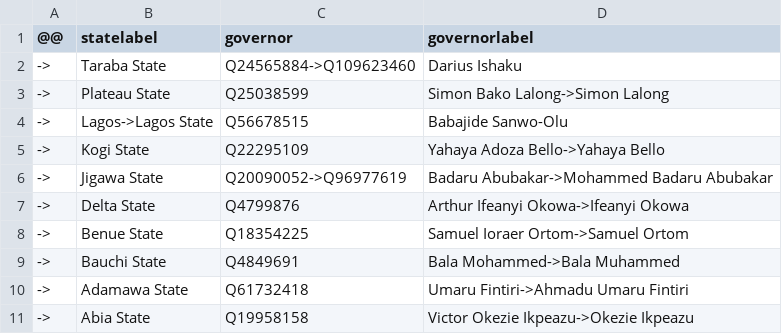
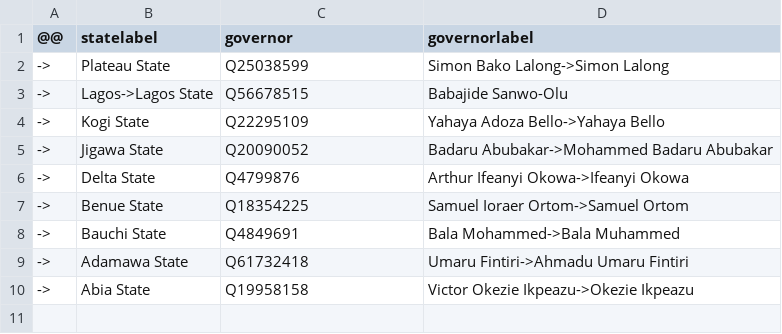
Before and after one commit to every-politician-scrapers/nigeria, a CSV file: sources/governors/diff.csv, drawn as a sheet.

```diff
--- a/sources/governors/diff.csv
+++ b/sources/governors/diff.csv
@@ -1,3 +1,2 @@
 @@,statelabel,governor,governorlabel
-->,Taraba State,Q24565884->Q109623460,Darius Ishaku
 ->,Plateau State,Q25038599,Simon Bako Lalong->Simon Lalong
@@ -5,3 +4,3 @@
 ->,Kogi State,Q22295109,Yahaya Adoza Bello->Yahaya Bello
-->,Jigawa State,Q20090052->Q96977619,Badaru Abubakar->Mohammed Badaru Abubakar
+->,Jigawa State,Q20090052,Badaru Abubakar->Mohammed Badaru Abubakar
 ->,Delta State,Q4799876,Arthur Ifeanyi Okowa->Ifeanyi Okowa
```
Also changed, not shown: sources/bank-governor/diff.csv, sources/bank-governor/wikidata.csv, 7 other files.
